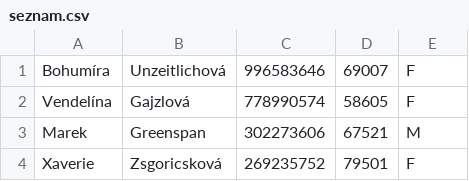
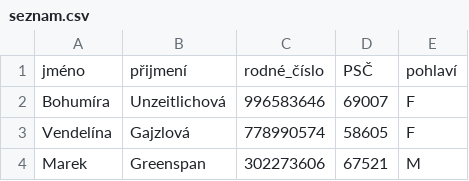
Before and after one commit to bliakher/malgym_6ABG, a CSV file: zadani/12_hodina/seznam.csv, drawn as a sheet; only a part is shown; the shorter side is filled out with more unchanged rows.

Commit message:
Update seznam.csv

```diff
--- a/zadani/12_hodina/seznam.csv
+++ b/zadani/12_hodina/seznam.csv
@@ -1 +1,2 @@
+jméno,přijmení,rodné_číslo,PSČ,pohlaví
 Bohumíra,Unzeitlichová,996583646,69007,F
```
